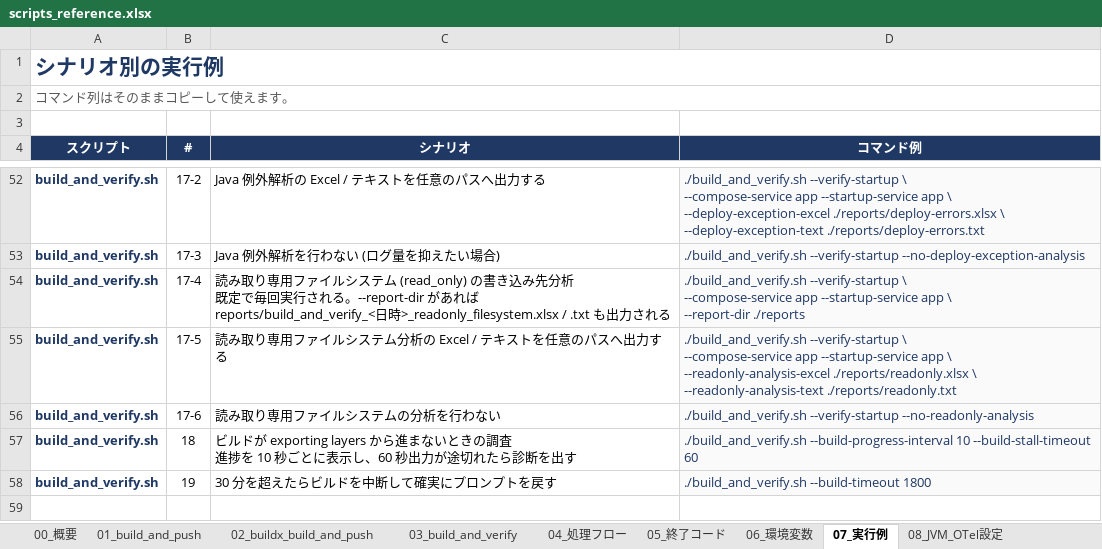
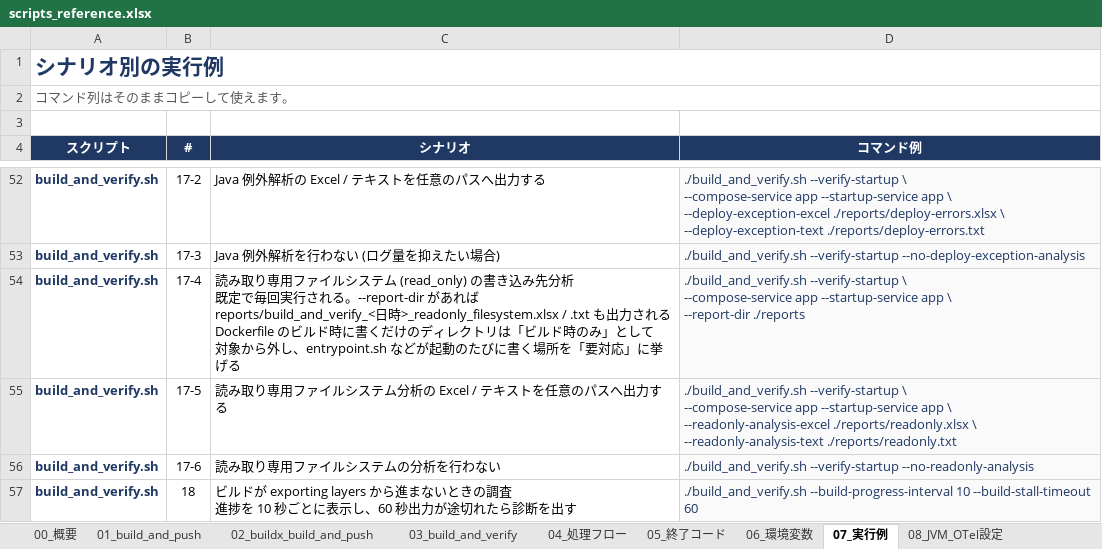
Before and after one commit to ProjectRubyRing/Container_Compose_Build_Push_v2_from_Codex, an Excel workbook: docs/scripts_reference.xlsx, sheet 07_実行例, drawn as a sheet; only a part is shown, gaps mark what is left out; the shorter side is filled out with more unchanged rows; values as stored, in another font and other column widths than the file's, no borders; ↵ is a line break in a cell; the diff names each change by its address in the sheet, - before the commit and + after, or states it on an @@ line.

```diff
--- a/docs/scripts_reference.xlsx (sheet 07_実行例)
+++ b/docs/scripts_reference.xlsx (sheet 07_実行例)
-C54 (シナリオ): …力される
+C54 (シナリオ): …力される ↵ Dockerfile のビルド時に書くだけのディレクトリは「ビルド時のみ」として ↵ 対象から外し、entrypoint.sh などが起動のたびに書く場所を「要対応」に挙げる
```
Also changed, not shown: sheet 03_build_and_verify, sheet 00_概要, docs/build_and_verify_guide.xlsx, 6 other files.
